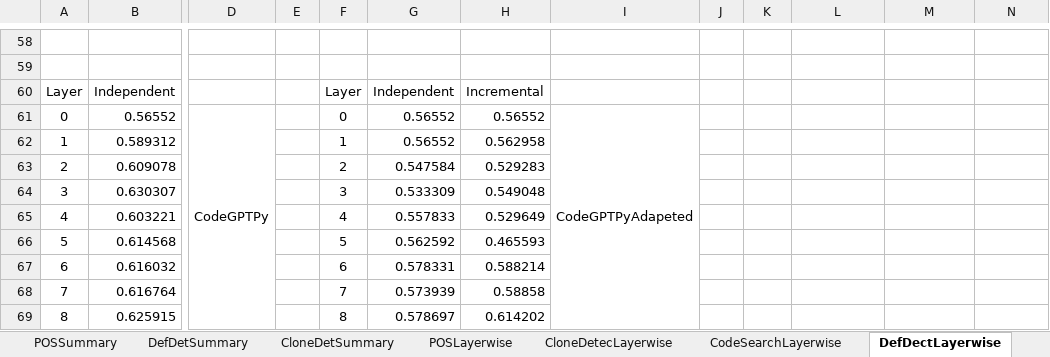
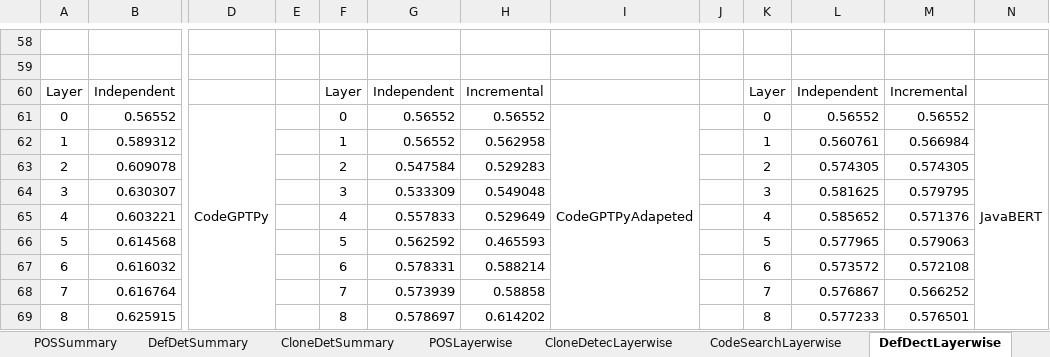
Before and after one commit to Superhzf/interpretability-of-source-code-transformers, an Excel workbook: POS Code/Experiments/attachments/detailed_results.xlsx, sheet DefDectLayerwise, drawn as a sheet; only a part is shown, gaps mark what is left out; values as stored, in another font and other column widths than the file's, no borders; charts and pictures not drawn; the diff covers the shown part only; the diff names each change by its address in the sheet, - before the commit and + after, or states it on an @@ line.

Commit message:
type: feat Save the layerwise graphs for defdetection

```diff
--- a/POS Code/Experiments/attachments/detailed_results.xlsx (sheet DefDectLayerwise)
+++ b/POS Code/Experiments/attachments/detailed_results.xlsx (sheet DefDectLayerwise)
-K60: (empty)
+K60: Layer
-L60: (empty)
+L60: Independent
-M60: (empty)
+M60: Incremental
-K61: (empty)
+K61: 0
-L61: (empty)
+L61: 0.56552
-M61: (empty)
+M61: 0.56552
-N61: (empty)
+N61: JavaBERT
+N61:N73 merged
-K62: (empty)
+K62: 1
-L62: (empty)
+L62: 0.560761
-M62: (empty)
+M62: 0.566984
-K63: (empty)
+K63: 2
-L63: (empty)
+L63: 0.574305
-M63: (empty)
+M63: 0.574305
-K64: (empty)
+K64: 3
-L64: (empty)
+L64: 0.581625
-M64: (empty)
+M64: 0.579795
-K65: (empty)
+K65: 4
-L65: (empty)
+L65: 0.585652
-M65: (empty)
+M65: 0.571376
-K66: (empty)
+K66: 5
-L66: (empty)
+L66: 0.577965
-M66: (empty)
+M66: 0.579063
-K67: (empty)
+K67: 6
-L67: (empty)
+L67: 0.573572
-M67: (empty)
+M67: 0.572108
-K68: (empty)
+K68: 7
-L68: (empty)
+L68: 0.576867
-M68: (empty)
+M68: 0.566252
-K69: (empty)
+K69: 8
-L69: (empty)
+L69: 0.577233
-M69: (empty)
+M69: 0.576501
```
Also changed, not shown: 29 added rows and 12 edited cells elsewhere in this sheet, charts or pictures, 9 other files.
